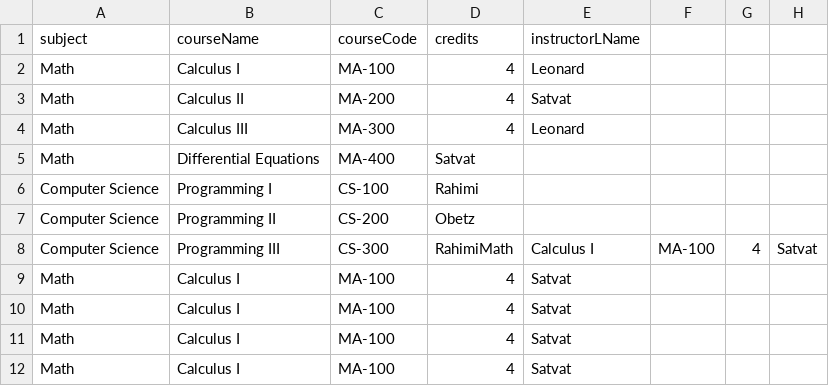
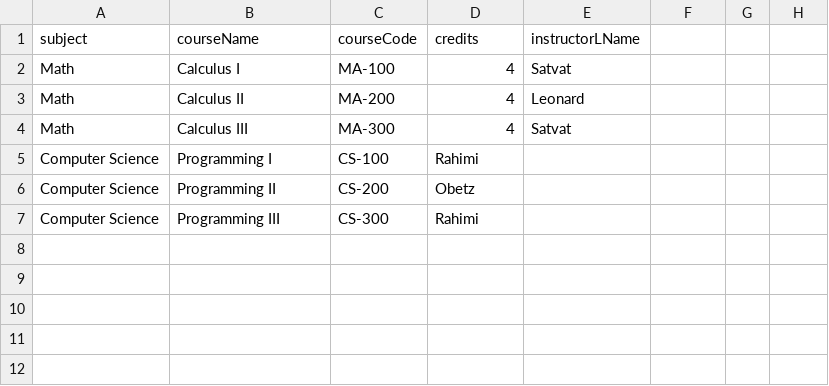
Before and after one commit to mtwomey19/CourseRegistration, a CSV file: src/main/resources/Courses.csv, drawn as a sheet.

```diff
--- a/src/main/resources/Courses.csv
+++ b/src/main/resources/Courses.csv
@@ -1,12 +1,7 @@
 subject,courseName,courseCode,credits,instructorLName
-Math,Calculus I,MA-100,4,Leonard
-Math,Calculus II,MA-200,4,Satvat
-Math,Calculus III,MA-300,4,Leonard
-Math,Differential Equations,MA-400,Satvat
+Math,Calculus I,MA-100,4,Satvat
+Math,Calculus II,MA-200,4,Leonard
+Math,Calculus III,MA-300,4,Satvat
 Computer Science,Programming I,CS-100,Rahimi
 Computer Science,Programming II,CS-200,Obetz
-Computer Science,Programming III,CS-300,RahimiMath,Calculus I,MA-100,4,Satvat
-Math,Calculus I,MA-100,4,Satvat
-Math,Calculus I,MA-100,4,Satvat
-Math,Calculus I,MA-100,4,Satvat
-Math,Calculus I,MA-100,4,Satvat
+Computer Science,Programming III,CS-300,Rahimi
```
Also changed, not shown: 3 other files.
